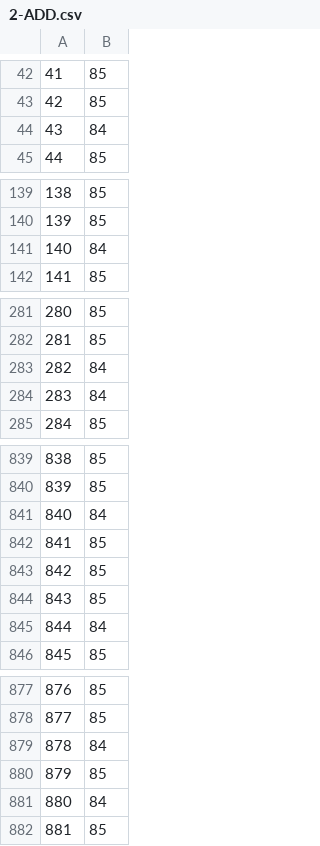
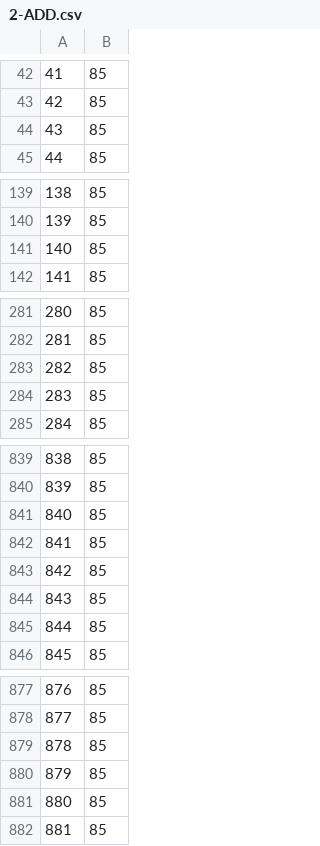
Before and after one commit to C7C8/CS210X-HW, a CSV file: CS210X-Project4/2-ADD.csv, drawn as a sheet; only a part is shown, gaps mark what is left out; the diff covers the shown part only.

```diff
--- a/CS210X-Project4/2-ADD.csv
+++ b/CS210X-Project4/2-ADD.csv
@@ -43,3 +43,3 @@
 42, 85
-43, 84
+43, 85
 44, 85
@@ -140,3 +140,3 @@
 139, 85
-140, 84
+140, 85
 141, 85
@@ -282,4 +282,4 @@
 281, 85
-282, 84
-283, 84
+282, 85
+283, 85
 284, 85
@@ -840,3 +840,3 @@
 839, 85
-840, 84
+840, 85
 841, 85
@@ -844,3 +844,3 @@
 843, 85
-844, 84
+844, 85
 845, 85
@@ -878,5 +878,5 @@
 877, 85
-878, 84
+878, 85
 879, 85
-880, 84
+880, 85
 881, 85
```
Also changed, not shown: 14 edited cells elsewhere in this file, CS210X-Project4/0-ADD.csv, CS210X-Project4/0-REMOVE.csv, 14 other files.
